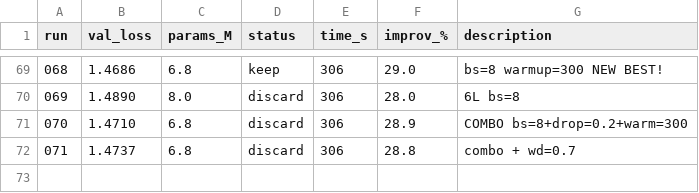
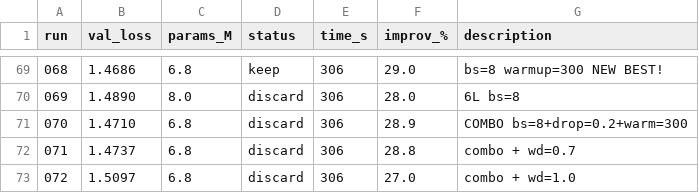
Before and after one commit to nipunbatra/autoresearch, a TSV file: results.tsv, drawn as a sheet; only a part is shown, gaps mark what is left out; the diff names each change by its address in the sheet, - before the commit and + after, or states it on an @@ line.

Commit message:
exp 072: combo + wd=1.0 (val=1.5097, 27.0%)

```diff
--- a/results.tsv
+++ b/results.tsv
+row 73: 072 | 1.5097 | 6.8 | discard | 306 | 27.0 | combo + wd=1.0
```
Also changed, not shown: 2 other files.
